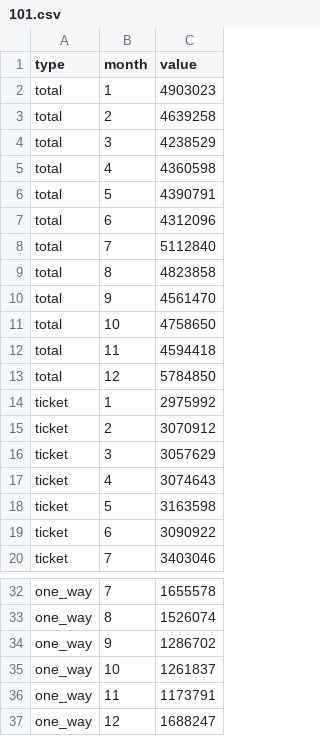
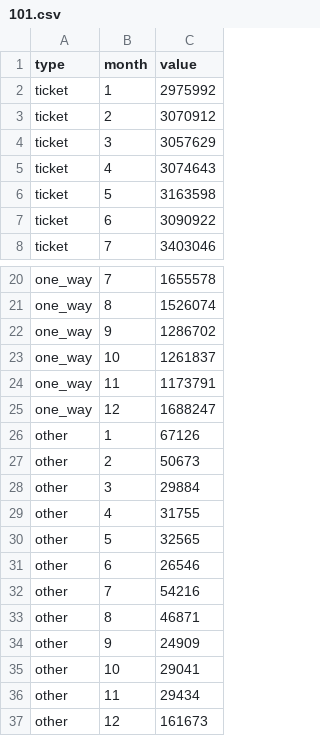
Before and after one commit to kuanwen6/MRT_visualization, a CSV file: data/ticket/101.csv, drawn as a sheet; only a part is shown, gaps mark what is left out.

```diff
--- a/data/ticket/101.csv
+++ b/data/ticket/101.csv
@@ -1,14 +1,2 @@
 type,month,value
-total,1,4903023
-total,2,4639258
-total,3,4238529
-total,4,4360598
-total,5,4390791
-total,6,4312096
-total,7,5112840
-total,8,4823858
-total,9,4561470
-total,10,4758650
-total,11,4594418
-total,12,5784850
 ticket,1,2975992
@@ -37 +25,13 @@ one_way,11,1173791
 one_way,12,1688247
+other,1,67126
+other,2,50673
+other,3,29884
+other,4,31755
+other,5,32565
+other,6,26546
+other,7,54216
+other,8,46871
+other,9,24909
+other,10,29041
+other,11,29434
+other,12,161673
```
Also changed, not shown: data/ticket/100.csv, data/ticket/102.csv, 9 other files.
